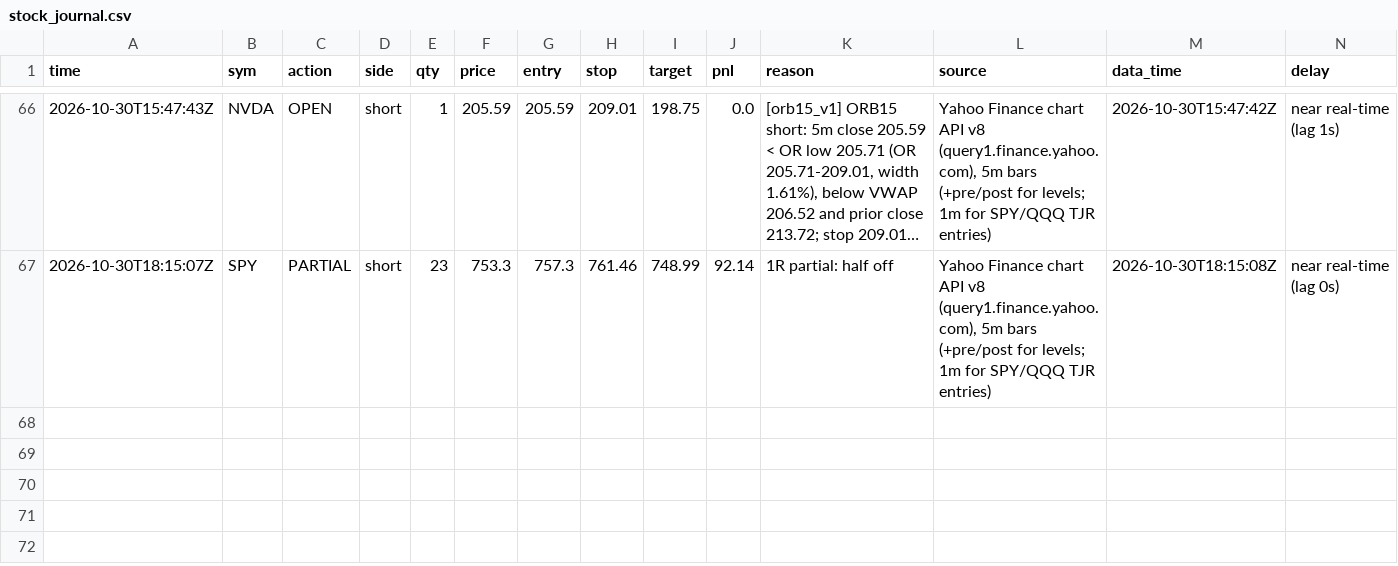
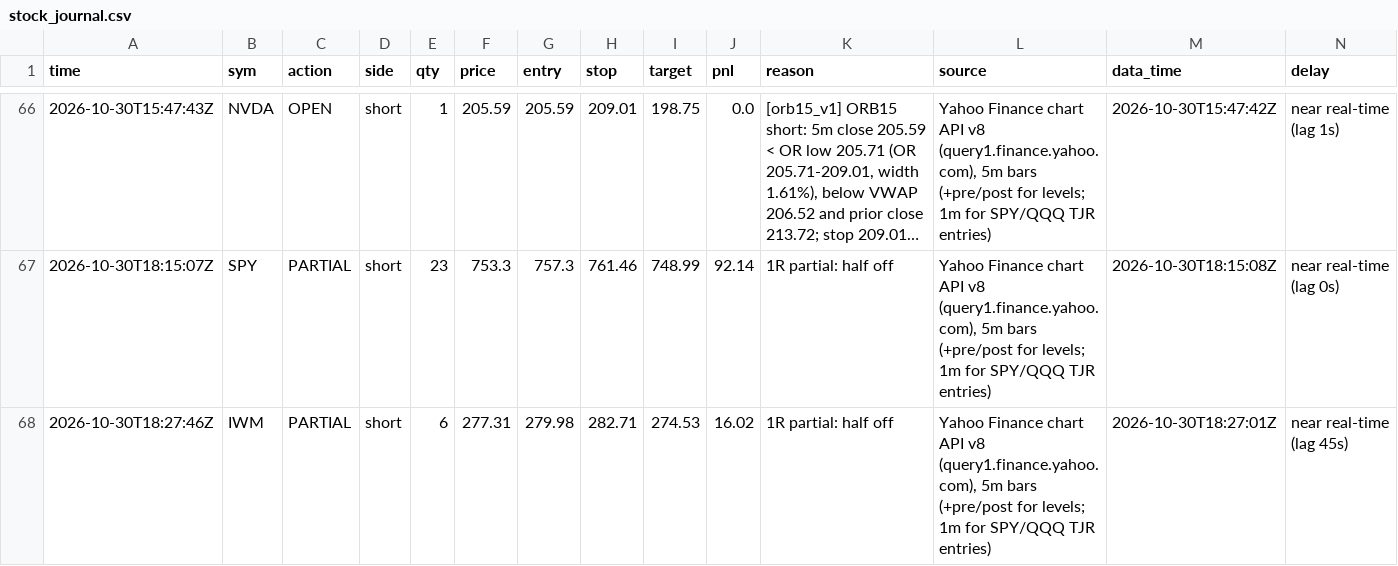
Before and after one commit to northgeorgiacablingco-commits/paper-trading-dashboard, a CSV file: data/stock_journal.csv, drawn as a sheet; only a part is shown, gaps mark what is left out; long unchanged cells end in …; rows hold the shown columns only; the diff names each change by its address in the sheet, - before the commit and + after, or states it on an @@ line.

```diff
--- a/data/stock_journal.csv
+++ b/data/stock_journal.csv
+row 68: 2026-10-30T18:27:46Z | IWM | PARTIAL | short | 6 | 277.31 | 279.98 | 282.71 | 274.53 | 16.02 | 1R partial: half off | Yahoo Finance chart API v8 (query1.finance.yahoo.com), 5m bars (+pre/post for levels; 1m for SPY/QQQ TJR entries) | 2026-10-30T18:27:01Z | near real-time (lag 45s)
```
Also changed, not shown: 4 other files.
